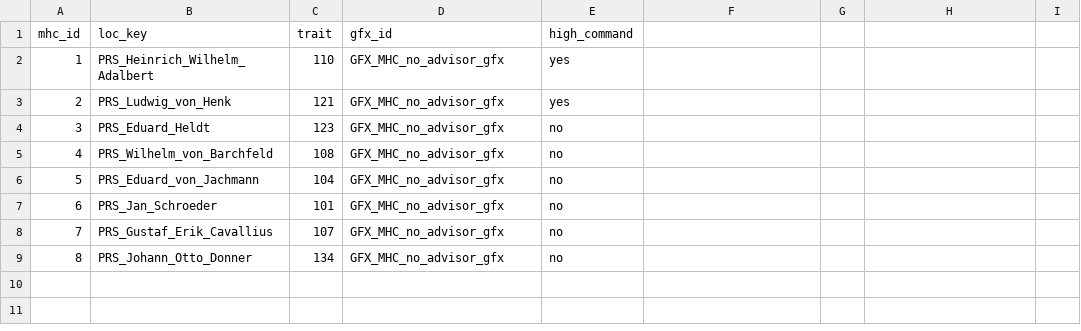
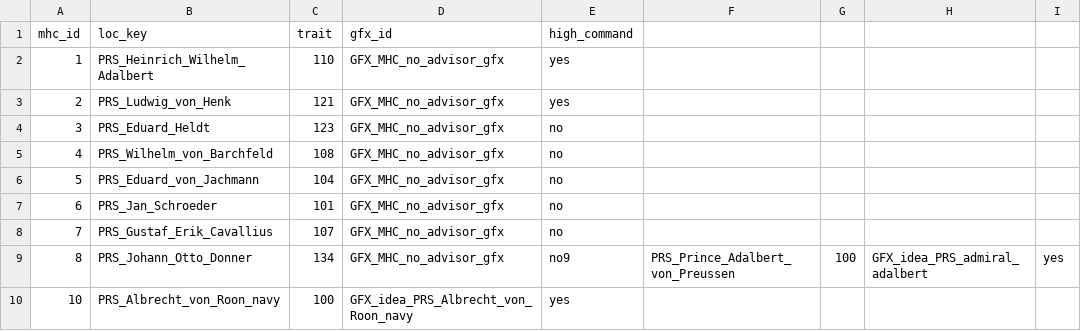
Before and after one commit to EoaNB-Team/EoaNB, a CSV file: toi/documentation/MHC advisors/PRS/PRS_navy.csv, drawn as a sheet.

Commit message:
PRS Rework Navy Pt. 3
More Decisions, MHC and stuff

```diff
--- a/toi/documentation/MHC advisors/PRS/PRS_navy.csv
+++ b/toi/documentation/MHC advisors/PRS/PRS_navy.csv
@@ -8,2 +8,3 @@ mhc_id;loc_key;trait;gfx_id;high_command
 7;PRS_Gustaf_Erik_Cavallius;107;GFX_MHC_no_advisor_gfx;no
-8;PRS_Johann_Otto_Donner;134;GFX_MHC_no_advisor_gfx;no
+8;PRS_Johann_Otto_Donner;134;GFX_MHC_no_advisor_gfx;no9;PRS_Prince_Adalbert_von_Preussen;100;GFX_idea_PRS_admiral_adalbert;yes
+10;PRS_Albrecht_von_Roon_navy;100;GFX_idea_PRS_Albrecht_von_Roon_navy;yes
```
Also changed, not shown: 17 other files.
